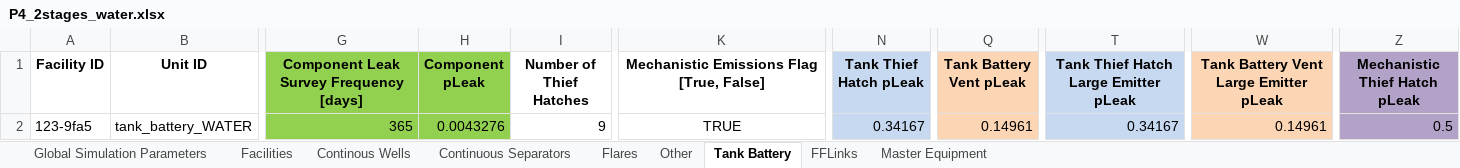
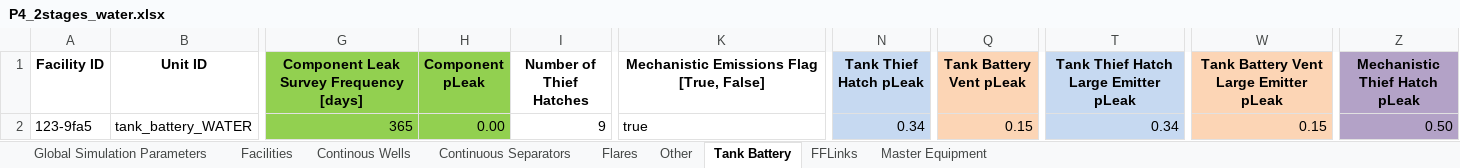
Before and after one commit to CSU-METEC/MAES, an Excel workbook: input/Studies/C3/C3_Prototypical_Sites/P4_2stages_water.xlsx, sheet Tank Battery, drawn as a sheet; only a part is shown, gaps mark what is left out; values as stored, in another font and other column widths than the file's, no borders; the diff names each change by its address in the sheet, - before the commit and + after, or states it on an @@ line.

```diff
--- a/input/Studies/C3/C3_Prototypical_Sites/P4_2stages_water.xlsx (sheet Tank Battery)
+++ b/input/Studies/C3/C3_Prototypical_Sites/P4_2stages_water.xlsx (sheet Tank Battery)
-H2 (Component pLeak): 0.0043276
+H2 (Component pLeak): 0.00
-K2: TRUE
+K2: true
-K2 alignment: center
+K2 alignment: left
-N2 (Tank Thief Hatch pLeak): 0.34167
+N2 (Tank Thief Hatch pLeak): 0.34
-Q2 (Tank Battery Vent pLeak): 0.14961
+Q2 (Tank Battery Vent pLeak): 0.15
-T2: 0.34167
+T2: 0.34
-W2: 0.14961
+W2: 0.15
-Z2 (Mechanistic Thief Hatch pLeak): 0.5
+Z2 (Mechanistic Thief Hatch pLeak): 0.50
```
Also changed, not shown: sheet Continous Wells, sheet Continuous Separators, sheet Other, sheet Flares, sheet Facilities, sheet Global Simulation Parameters, 2 other files.
